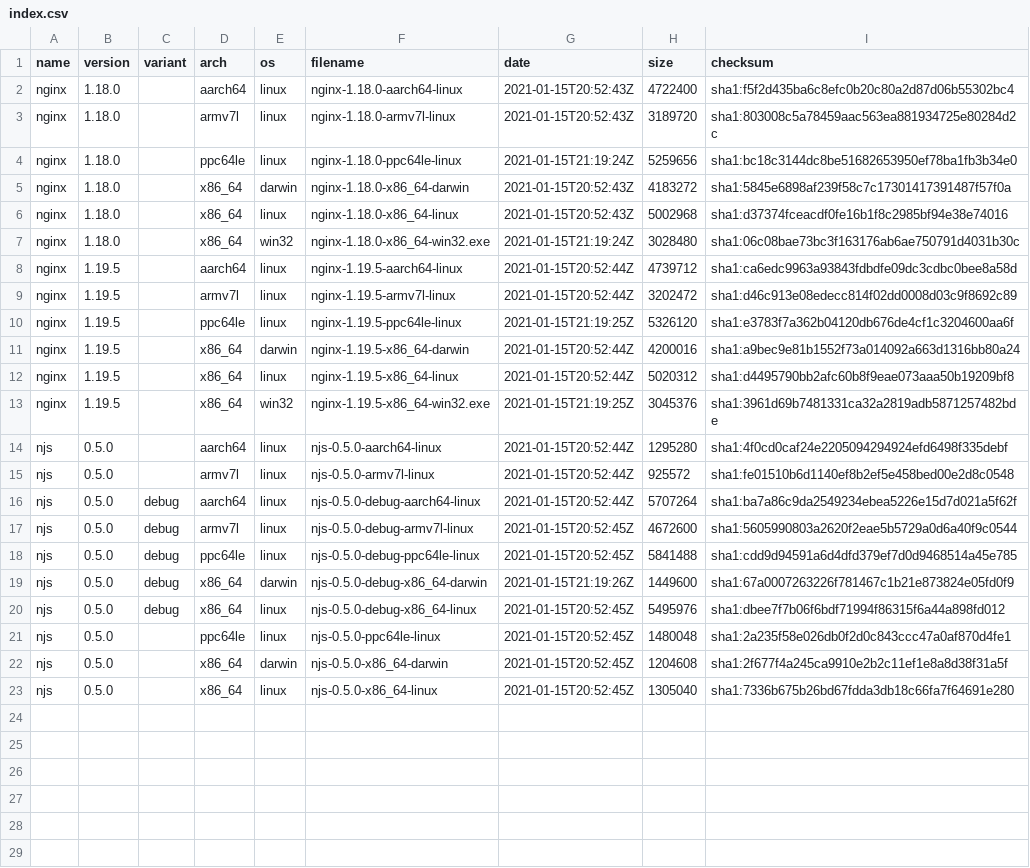
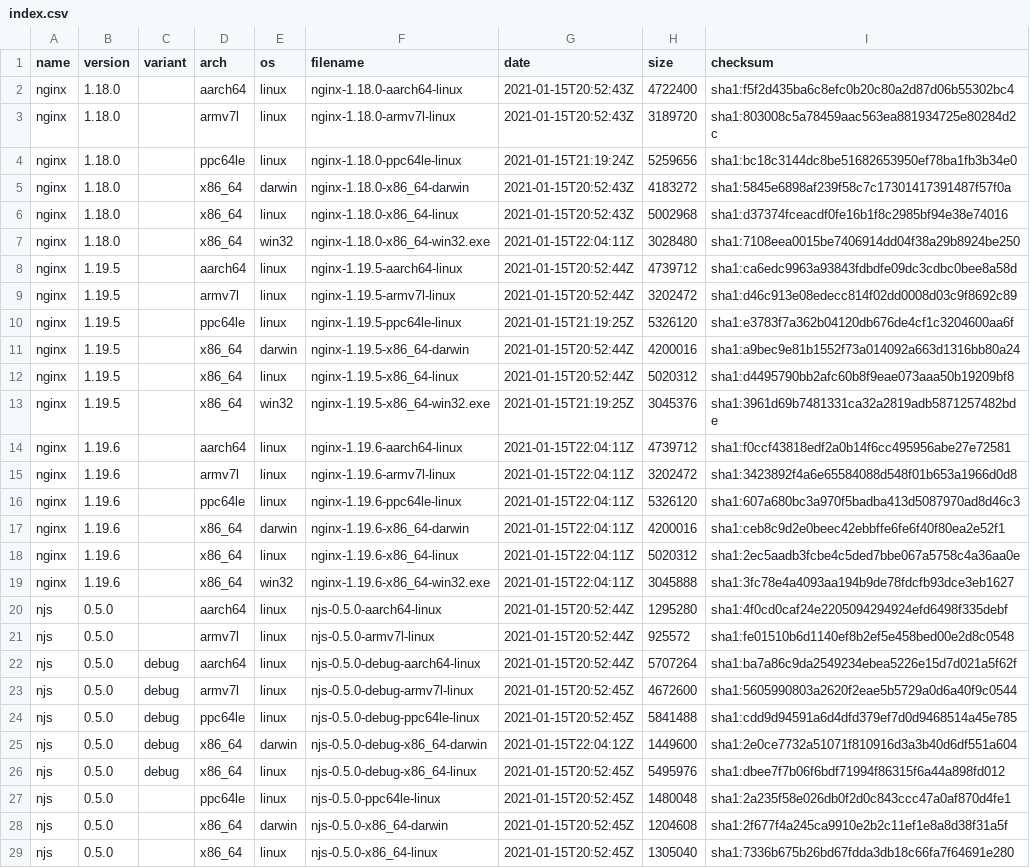
Before and after one commit to jirutka/nginx-binaries, a CSV file: index.csv, drawn as a sheet.

```diff
--- a/index.csv
+++ b/index.csv
@@ -6,3 +6,3 @@ nginx,1.18.0,,x86_64,darwin,nginx-1.18.0-x86_64-darwin,2021-01-15T20:52:43Z,4183
 nginx,1.18.0,,x86_64,linux,nginx-1.18.0-x86_64-linux,2021-01-15T20:52:43Z,5002968,sha1:d37374fceacdf0fe16b1f8c2985bf94e38e74016
-nginx,1.18.0,,x86_64,win32,nginx-1.18.0-x86_64-win32.exe,2021-01-15T21:19:24Z,3028480,sha1:06c08bae73bc3f163176ab6ae750791d4031b30c
+nginx,1.18.0,,x86_64,win32,nginx-1.18.0-x86_64-win32.exe,2021-01-15T22:04:11Z,3028480,sha1:7108eea0015be7406914dd04f38a29b8924be250
 nginx,1.19.5,,aarch64,linux,nginx-1.19.5-aarch64-linux,2021-01-15T20:52:44Z,4739712,sha1:ca6edc9963a93843fdbdfe09dc3cdbc0bee8a58d
@@ -13,2 +13,8 @@ nginx,1.19.5,,x86_64,linux,nginx-1.19.5-x86_64-linux,2021-01-15T20:52:44Z,502031
 nginx,1.19.5,,x86_64,win32,nginx-1.19.5-x86_64-win32.exe,2021-01-15T21:19:25Z,3045376,sha1:3961d69b7481331ca32a2819adb5871257482bde
+nginx,1.19.6,,aarch64,linux,nginx-1.19.6-aarch64-linux,2021-01-15T22:04:11Z,4739712,sha1:f0ccf43818edf2a0b14f6cc495956abe27e72581
+nginx,1.19.6,,armv7l,linux,nginx-1.19.6-armv7l-linux,2021-01-15T22:04:11Z,3202472,sha1:3423892f4a6e65584088d548f01b653a1966d0d8
+nginx,1.19.6,,ppc64le,linux,nginx-1.19.6-ppc64le-linux,2021-01-15T22:04:11Z,5326120,sha1:607a680bc3a970f5badba413d5087970ad8d46c3
+nginx,1.19.6,,x86_64,darwin,nginx-1.19.6-x86_64-darwin,2021-01-15T22:04:11Z,4200016,sha1:ceb8c9d2e0beec42ebbffe6fe6f40f80ea2e52f1
+nginx,1.19.6,,x86_64,linux,nginx-1.19.6-x86_64-linux,2021-01-15T22:04:11Z,5020312,sha1:2ec5aadb3fcbe4c5ded7bbe067a5758c4a36aa0e
+nginx,1.19.6,,x86_64,win32,nginx-1.19.6-x86_64-win32.exe,2021-01-15T22:04:11Z,3045888,sha1:3fc78e4a4093aa194b9de78fdcfb93dce3eb1627
 njs,0.5.0,,aarch64,linux,njs-0.5.0-aarch64-linux,2021-01-15T20:52:44Z,1295280,sha1:4f0cd0caf24e2205094294924efd6498f335debf
@@ -18,3 +24,3 @@ njs,0.5.0,debug,armv7l,linux,njs-0.5.0-debug-armv7l-linux,2021-01-15T20:52:45Z,4
 njs,0.5.0,debug,ppc64le,linux,njs-0.5.0-debug-ppc64le-linux,2021-01-15T20:52:45Z,5841488,sha1:cdd9d94591a6d4dfd379ef7d0d9468514a45e785
-njs,0.5.0,debug,x86_64,darwin,njs-0.5.0-debug-x86_64-darwin,2021-01-15T21:19:26Z,1449600,sha1:67a0007263226f781467c1b21e873824e05fd0f9
+njs,0.5.0,debug,x86_64,darwin,njs-0.5.0-debug-x86_64-darwin,2021-01-15T22:04:12Z,1449600,sha1:2e0ce7732a51071f810916d3a3b40d6df551a604
 njs,0.5.0,debug,x86_64,linux,njs-0.5.0-debug-x86_64-linux,2021-01-15T20:52:45Z,5495976,sha1:dbee7f7b06f6bdf71994f86315f6a44a898fd012
```
Also changed, not shown: 24 other files.
